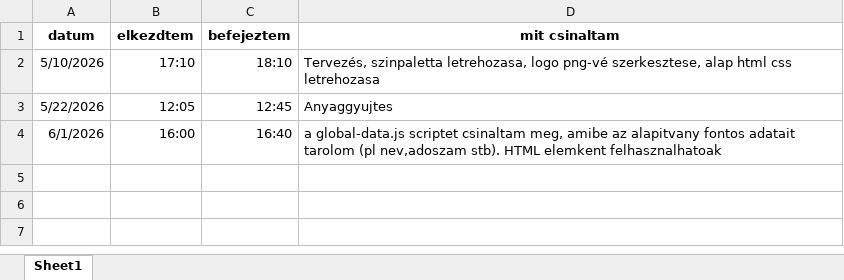
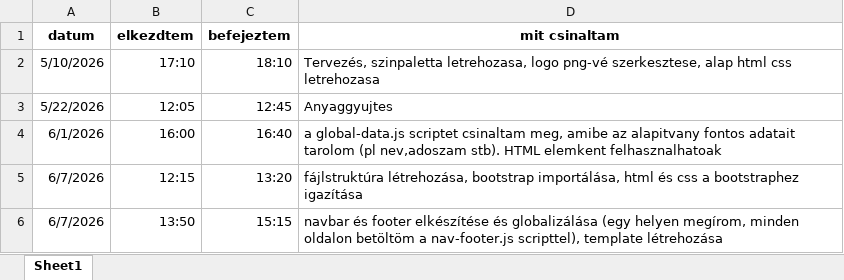
Before and after one commit to KhAkosYT/napfenysziget-alapitvany, an Excel workbook: dokumentumok/munkaido_naplo.xlsx, sheet Sheet1, drawn as a sheet; values as stored, in another font and other column widths than the file's, no borders; the diff names each change by its address in the sheet, - before the commit and + after, or states it on an @@ line.

Commit message:
Fájlstruktúra, navbar, footer, bootstrap implementálás, template létrehozása
létrehoztam minden html fájlt, képek, css, scriptek strukturálása, navbar és footer elkészítése, betölthető minden oldalon. Template mappában található az alap oldalszerkezet, csak ki kell másolni és be kell illeszteni minden oldalra kiindulásként.

```diff
--- a/dokumentumok/munkaido_naplo.xlsx (sheet Sheet1)
+++ b/dokumentumok/munkaido_naplo.xlsx (sheet Sheet1)
+row 5: 6/7/2026 | 12:15 | 13:20 | fájlstruktúra létrehozása, bootstrap importálása, html és css a bootstraphez igazítása
+row 6: 6/7/2026 | 13:50 | 15:15 | navbar és footer elkészítése és globalizálása (egy helyen megírom, minden oldalon betöltöm a nav-footer.js scripttel), template létrehozása
```
Also changed, not shown: 20 other files.
